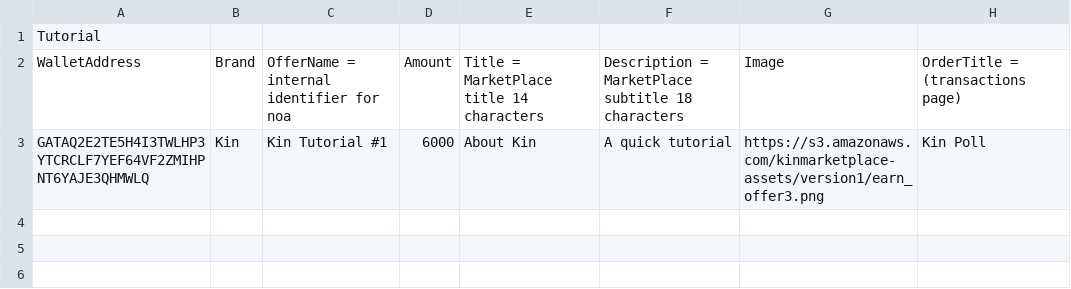
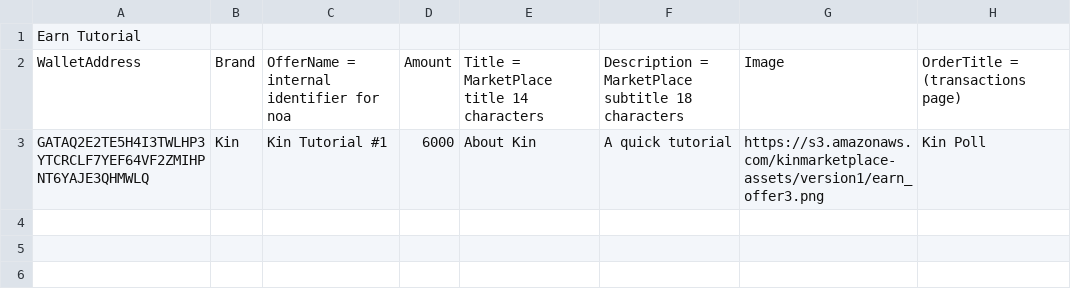
Before and after one commit to kinecosystem/marketplace-server, a CSV file: data/2.csv, drawn as a sheet; only a part is shown; the diff names each change by its address in the sheet, - before the commit and + after, or states it on an @@ line.

Commit message:
fix tutorial

```diff
--- a/data/2.csv
+++ b/data/2.csv
-A1: Tutorial
+A1: Earn Tutorial
```
Also changed, not shown: 2 other files.
